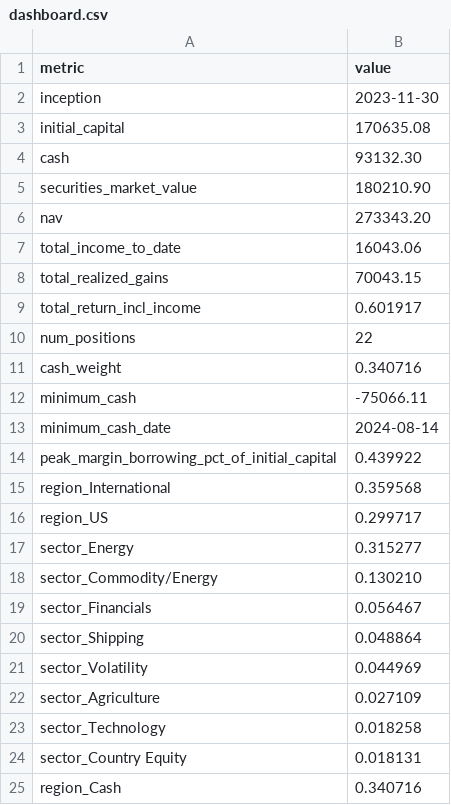
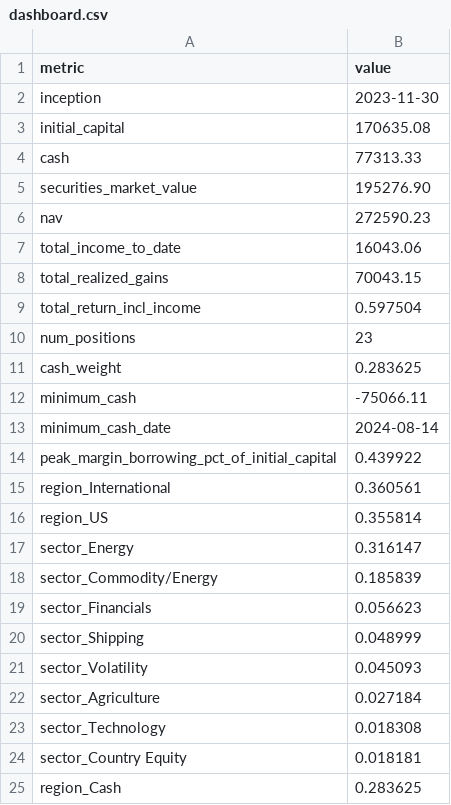
Before and after one commit to JamesKostohryz/trs-portfolio-feed, a CSV file: data/dashboard.csv, drawn as a sheet.

```diff
--- a/data/dashboard.csv
+++ b/data/dashboard.csv
@@ -3,10 +3,10 @@ inception,2023-11-30
 initial_capital,170635.08
-cash,93132.30
-securities_market_value,180210.90
-nav,273343.20
+cash,77313.33
+securities_market_value,195276.90
+nav,272590.23
 total_income_to_date,16043.06
 total_realized_gains,70043.15
-total_return_incl_income,0.601917
-num_positions,22
-cash_weight,0.340716
+total_return_incl_income,0.597504
+num_positions,23
+cash_weight,0.283625
 minimum_cash,-75066.11
@@ -14,12 +14,12 @@ minimum_cash_date,2024-08-14
 peak_margin_borrowing_pct_of_initial_capital,0.439922
-region_International,0.359568
-region_US,0.299717
-sector_Energy,0.315277
-sector_Commodity/Energy,0.130210
-sector_Financials,0.056467
-sector_Shipping,0.048864
-sector_Volatility,0.044969
-sector_Agriculture,0.027109
-sector_Technology,0.018258
-sector_Country Equity,0.018131
-region_Cash,0.340716
+region_International,0.360561
+region_US,0.355814
+sector_Energy,0.316147
+sector_Commodity/Energy,0.185839
+sector_Financials,0.056623
+sector_Shipping,0.048999
+sector_Volatility,0.045093
+sector_Agriculture,0.027184
+sector_Technology,0.018308
+sector_Country Equity,0.018181
+region_Cash,0.283625
```
Also changed, not shown: data/meta.csv, data/positions.csv, 2 other files.
